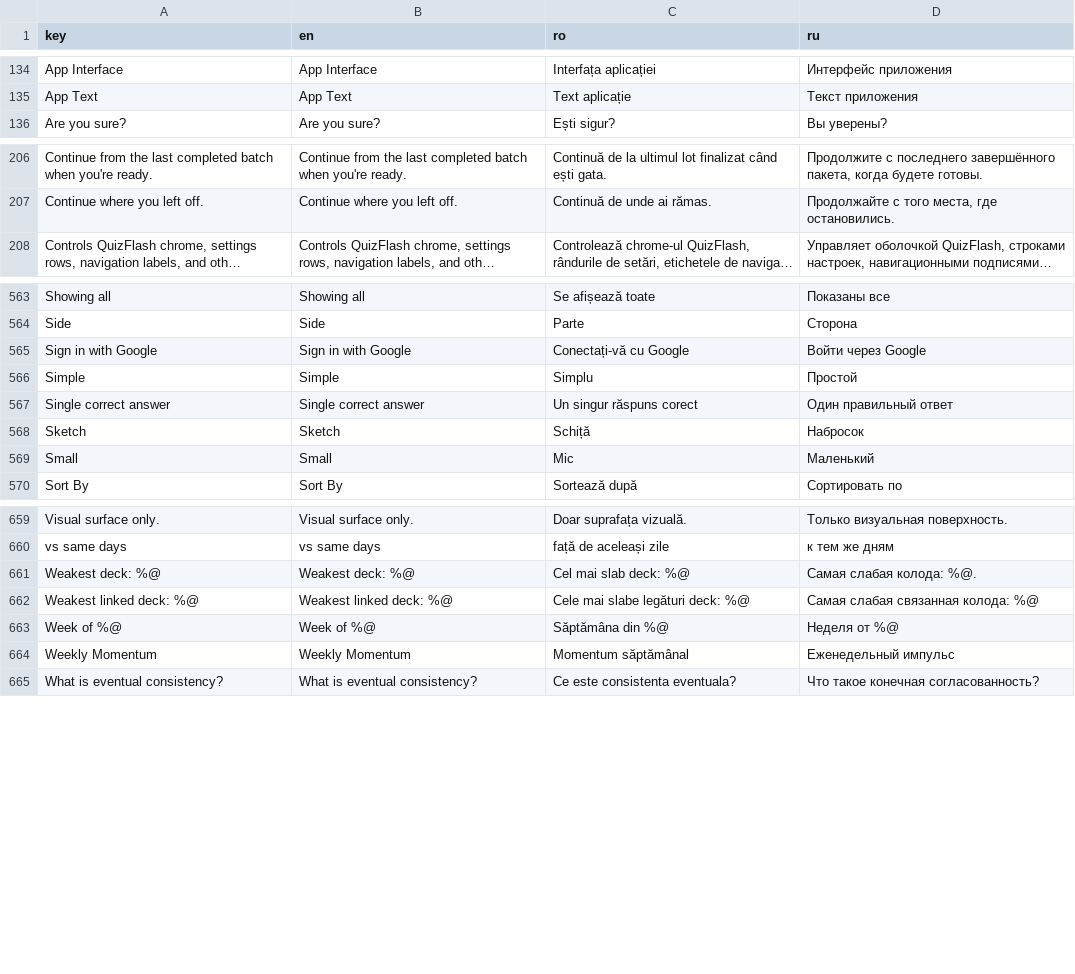
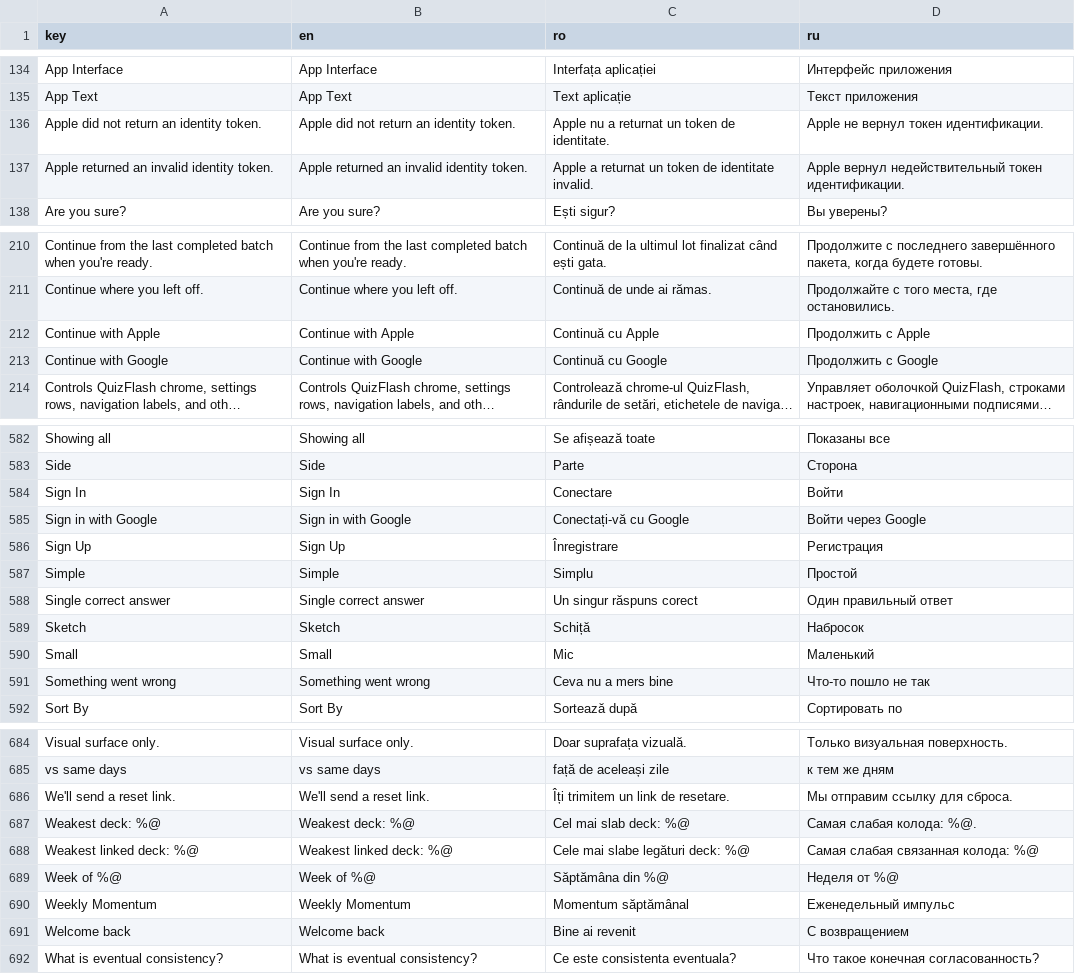
Before and after one commit to ionis789/QuizFlash, a TSV file: Docs/UI-Dictionary/localization_matrix.tsv, drawn as a sheet; only a part is shown, gaps mark what is left out; long unchanged cells end in …; the diff covers the shown part only; the diff names each change by its address in the sheet, - before the commit and + after, or states it on an @@ line.

```diff
--- a/Docs/UI-Dictionary/localization_matrix.tsv
+++ b/Docs/UI-Dictionary/localization_matrix.tsv
+row 136: Apple did not return an identity token. | Apple did not return an identity token. | Apple nu a returnat un token de identitate. | Apple не вернул токен идентификации.
+row 137: Apple returned an invalid identity token. | Apple returned an invalid identity token. | Apple a returnat un token de identitate invalid. | Apple вернул недействительный токен идентификации.
+row 212: Continue with Apple | Continue with Apple | Continuă cu Apple | Продолжить с Apple
+row 213: Continue with Google | Continue with Google | Continuă cu Google | Продолжить с Google
+row 584: Sign In | Sign In | Conectare | Войти
+row 586: Sign Up | Sign Up | Înregistrare | Регистрация
+row 591: Something went wrong | Something went wrong | Ceva nu a mers bine | Что-то пошло не так
+row 686: We'll send a reset link. | We'll send a reset link. | Îți trimitem un link de resetare. | Мы отправим ссылку для сброса.
+row 691: Welcome back | Welcome back | Bine ai revenit | С возвращением
```
Also changed, not shown: 18 added rows and 10 moved rows elsewhere in this file, 18 other files.
